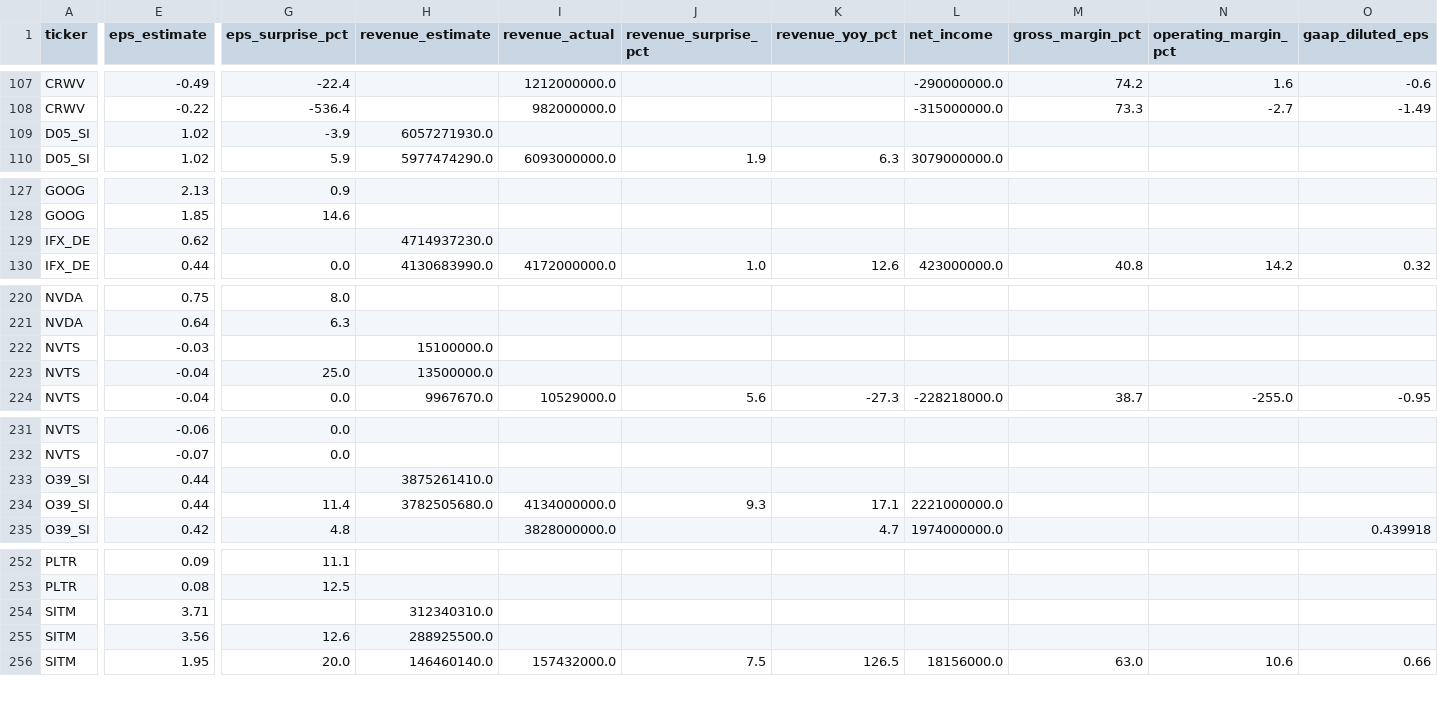
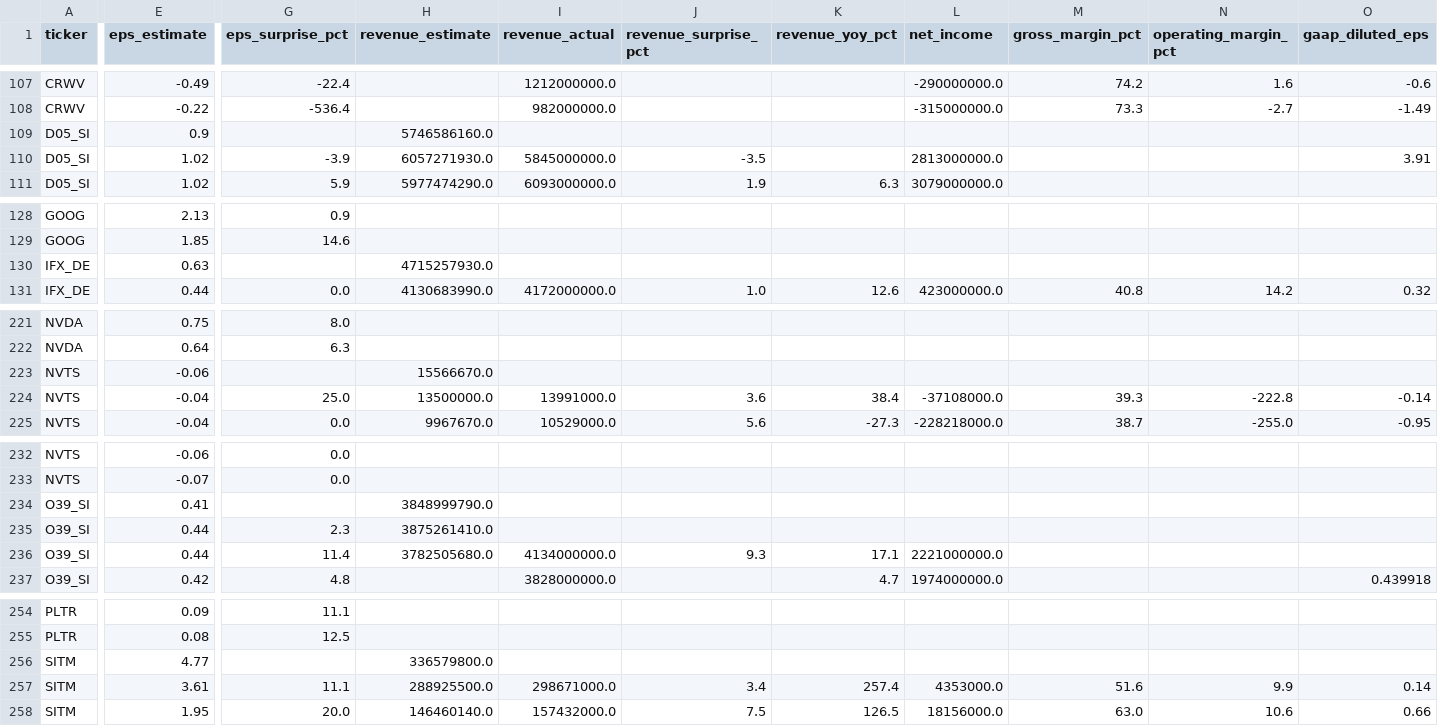
Before and after one commit to marcuslai1/market-dashboard, a CSV file: data/earnings_history.csv, drawn as a sheet; only a part is shown, gaps mark what is left out; addresses are those after the commit; rows hold the shown columns only; the diff covers the shown part only; the diff names each change by its address in the sheet, - before the commit and + after, or states it on an @@ line.

```diff
--- a/data/earnings_history.csv
+++ b/data/earnings_history.csv
+row 109: D05_SI | 0.9 |  | 5746586160.0
-I110 (revenue_actual): (empty)
+I110 (revenue_actual): 5845000000.0
-J110 (revenue_surprise_pct): (empty)
+J110 (revenue_surprise_pct): -3.5
-L110 (net_income): (empty)
+L110 (net_income): 2813000000.0
-O110 (gaap_diluted_eps): (empty)
+O110 (gaap_diluted_eps): 3.91
-E130 (eps_estimate): 0.62
+E130 (eps_estimate): 0.63
-H130 (revenue_estimate): 4714937230.0
+H130 (revenue_estimate): 4715257930.0
-E223 (eps_estimate): -0.03
+E223 (eps_estimate): -0.06
-H223 (revenue_estimate): 15100000.0
+H223 (revenue_estimate): 15566670.0
-I224 (revenue_actual): (empty)
+I224 (revenue_actual): 13991000.0
-J224 (revenue_surprise_pct): (empty)
+J224 (revenue_surprise_pct): 3.6
-K224 (revenue_yoy_pct): (empty)
+K224 (revenue_yoy_pct): 38.4
-L224 (net_income): (empty)
+L224 (net_income): -37108000.0
-M224 (gross_margin_pct): (empty)
+M224 (gross_margin_pct): 39.3
-N224 (operating_margin_pct): (empty)
+N224 (operating_margin_pct): -222.8
-O224 (gaap_diluted_eps): (empty)
+O224 (gaap_diluted_eps): -0.14
+row 234: O39_SI | 0.41 |  | 3848999790.0
-G235 (eps_surprise_pct): (empty)
+G235 (eps_surprise_pct): 2.3
-E256 (eps_estimate): 3.71
+E256 (eps_estimate): 4.77
-H256 (revenue_estimate): 312340310.0
+H256 (revenue_estimate): 336579800.0
-E257 (eps_estimate): 3.56
+E257 (eps_estimate): 3.61
-G257 (eps_surprise_pct): 12.6
+G257 (eps_surprise_pct): 11.1
-I257 (revenue_actual): (empty)
+I257 (revenue_actual): 298671000.0
-J257 (revenue_surprise_pct): (empty)
+J257 (revenue_surprise_pct): 3.4
-K257 (revenue_yoy_pct): (empty)
+K257 (revenue_yoy_pct): 257.4
-L257 (net_income): (empty)
+L257 (net_income): 4353000.0
-M257 (gross_margin_pct): (empty)
+M257 (gross_margin_pct): 51.6
-N257 (operating_margin_pct): (empty)
+N257 (operating_margin_pct): 9.9
-O257 (gaap_diluted_eps): (empty)
+O257 (gaap_diluted_eps): 0.14
```
Also changed, not shown: 16 edited cells elsewhere in this file, data/market_data.csv, 1 other file.
